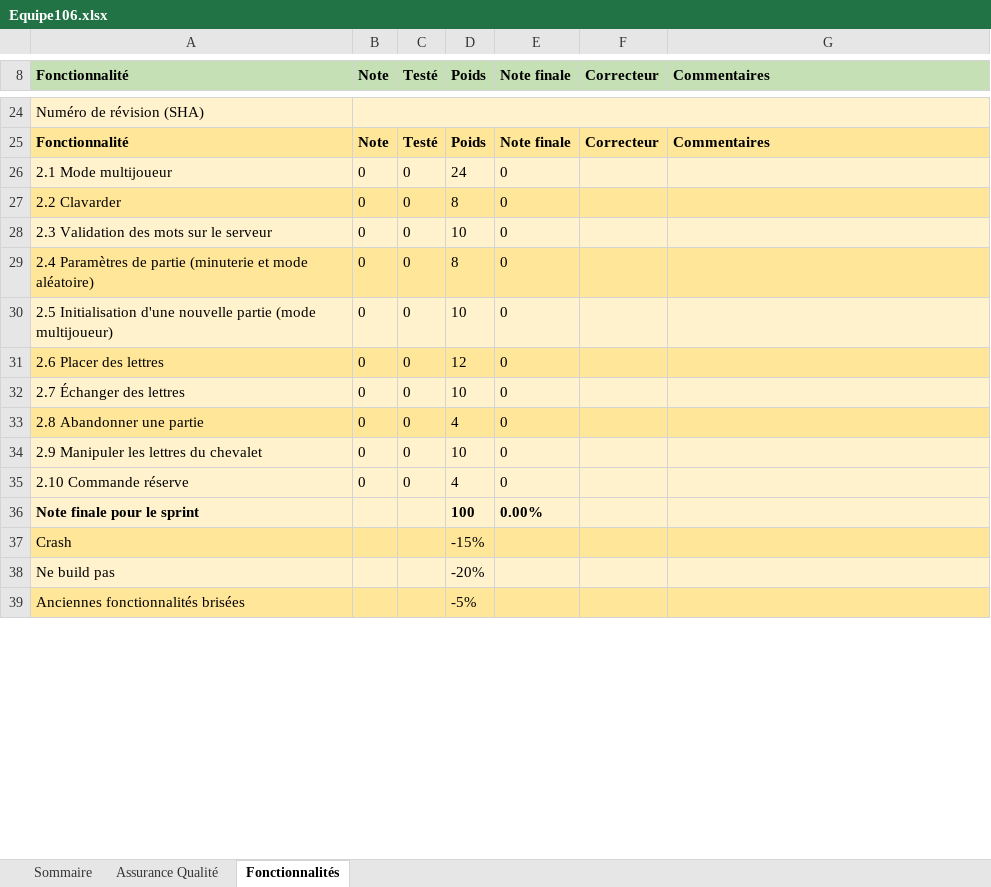
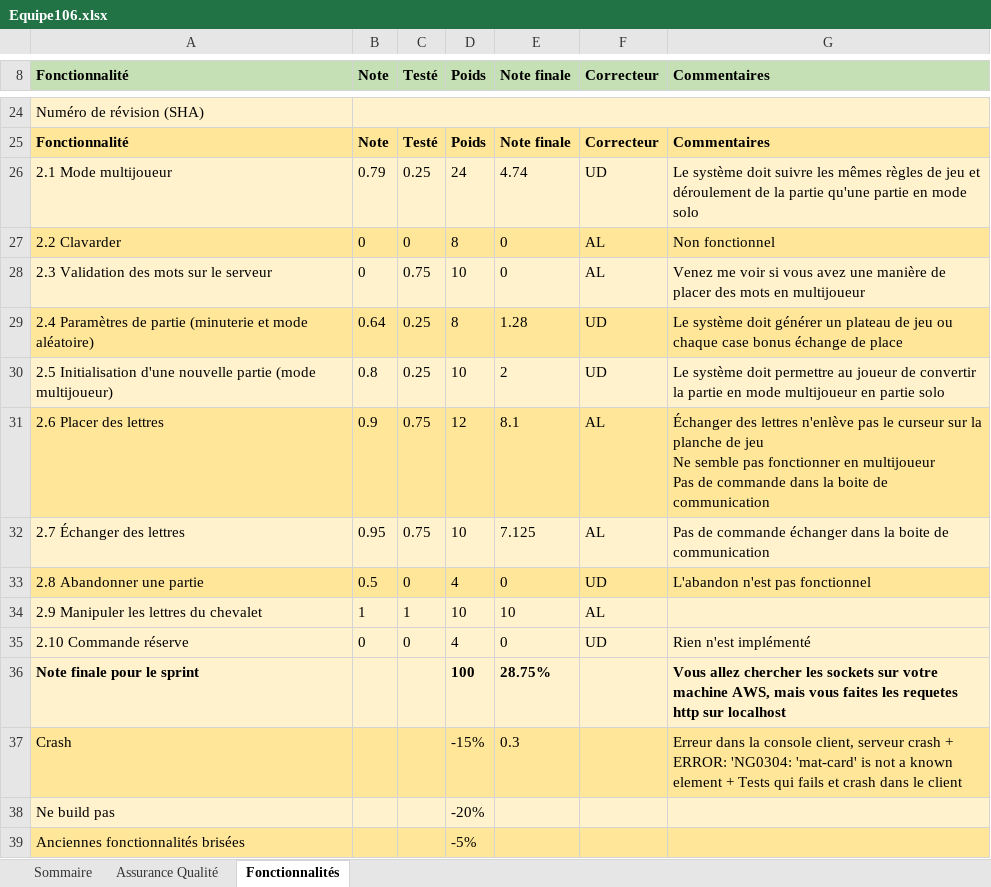
Before and after one commit to abdougrou/Scrabble, an Excel workbook: Equipe106.xlsx, sheet Fonctionnalités, drawn as a sheet; only a part is shown, gaps mark what is left out; values as stored, in another font and other column widths than the file's, no borders; removed rows and columns are numbered as before the commit, all else as after; ↵ is a line break in a cell; the diff names each change by its address in the sheet, - before the commit and + after, or states it on an @@ line.

Commit message:
Ajout correction sprint2

```diff
--- a/Equipe106.xlsx (sheet Fonctionnalités)
+++ b/Equipe106.xlsx (sheet Fonctionnalités)
-row 26: 2.1 Mode multijoueur | 0 | 0 | 24 | 0
+row 26: 2.1 Mode multijoueur | 0.79 | 0.25 | 24 | 4.74 | UD | Le système doit suivre les mêmes règles de jeu et déroulement de la partie qu'une partie en mode solo
-F27:F28 (Correcteur): (empty)
+F27:F28 (Correcteur): AL
-G27 (Commentaires): (empty)
+G27 (Commentaires): Non fonctionnel
-C28 (Testé): 0
+C28 (Testé): 0.75
-G28 (Commentaires): (empty)
+G28 (Commentaires): Venez me voir si vous avez une manière de placer des mots en multijoueur
-row 29: 2.4 Paramètres de partie (minuterie et mode aléatoire) | 0 | 0 | 8 | 0
-row 30: 2.5 Initialisation d'une nouvelle partie (mode multijoueur) | 0 | 0 | 10 | 0
-row 31: 2.6 Placer des lettres | 0 | 0 | 12 | 0
-row 32: 2.7 Échanger des lettres | 0 | 0 | 10 | 0
+row 29: 2.4 Paramètres de partie (minuterie et mode aléatoire) | 0.64 | 0.25 | 8 | 1.28 | UD | Le système doit générer un plateau de jeu ou chaque case bonus échange de place
+row 30: 2.5 Initialisation d'une nouvelle partie (mode multijoueur) | 0.8 | 0.25 | 10 | 2 | UD | Le système doit permettre au joueur de convertir la partie en mode multijoueur en partie solo
+row 31: 2.6 Placer des lettres | 0.9 | 0.75 | 12 | 8.1 | AL | Échanger des lettres n'enlève pas le curseur sur la planche de jeu ↵ Ne semble pas fonctionner en multijoueur ↵ Pas de commande dans la boite de communication
+row 32: 2.7 Échanger des lettres | 0.95 | 0.75 | 10 | 7.125 | AL | Pas de commande échanger dans la boite de communication
-B33 (Note): 0
+B33 (Note): 0.5
-F33 (Correcteur): (empty)
+F33 (Correcteur): UD
-G33 (Commentaires): (empty)
+G33 (Commentaires): L'abandon n'est pas fonctionnel
-B34 (Note): 0
+B34 (Note): 1
-C34 (Testé): 0
+C34 (Testé): 1
-E34 (Note finale): 0
+E34 (Note finale): 10
-F34 (Correcteur): (empty)
+F34 (Correcteur): AL
-F35 (Correcteur): (empty)
+F35 (Correcteur): UD
-G35 (Commentaires): (empty)
+G35 (Commentaires): Rien n'est implémenté
-E36 (Note finale): 0.00%
+E36 (Note finale): 28.75%
-G36 (Commentaires): (empty)
+G36 (Commentaires): Vous allez chercher les sockets sur votre machine AWS, mais vous faites les requetes http sur localhost
-E37 (Note finale): (empty)
+E37 (Note finale): 0.3
-G37 (Commentaires): (empty)
+G37 (Commentaires): Erreur dans la console client, serveur crash + ERROR: 'NG0304: 'mat-card' is not a known element + Tests qui fails et crash dans le client
```
Also changed, not shown: sheet Assurance Qualité, sheet Sommaire.
